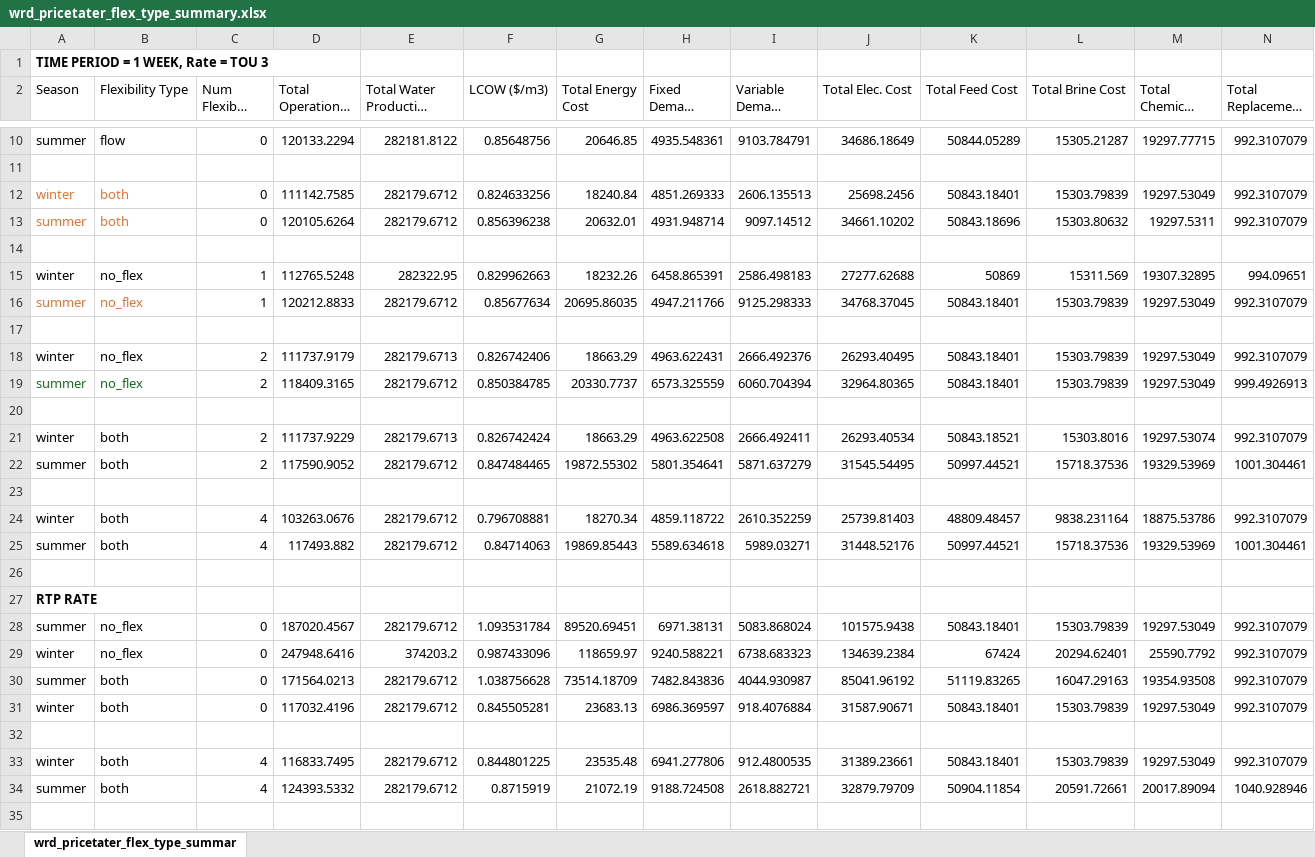
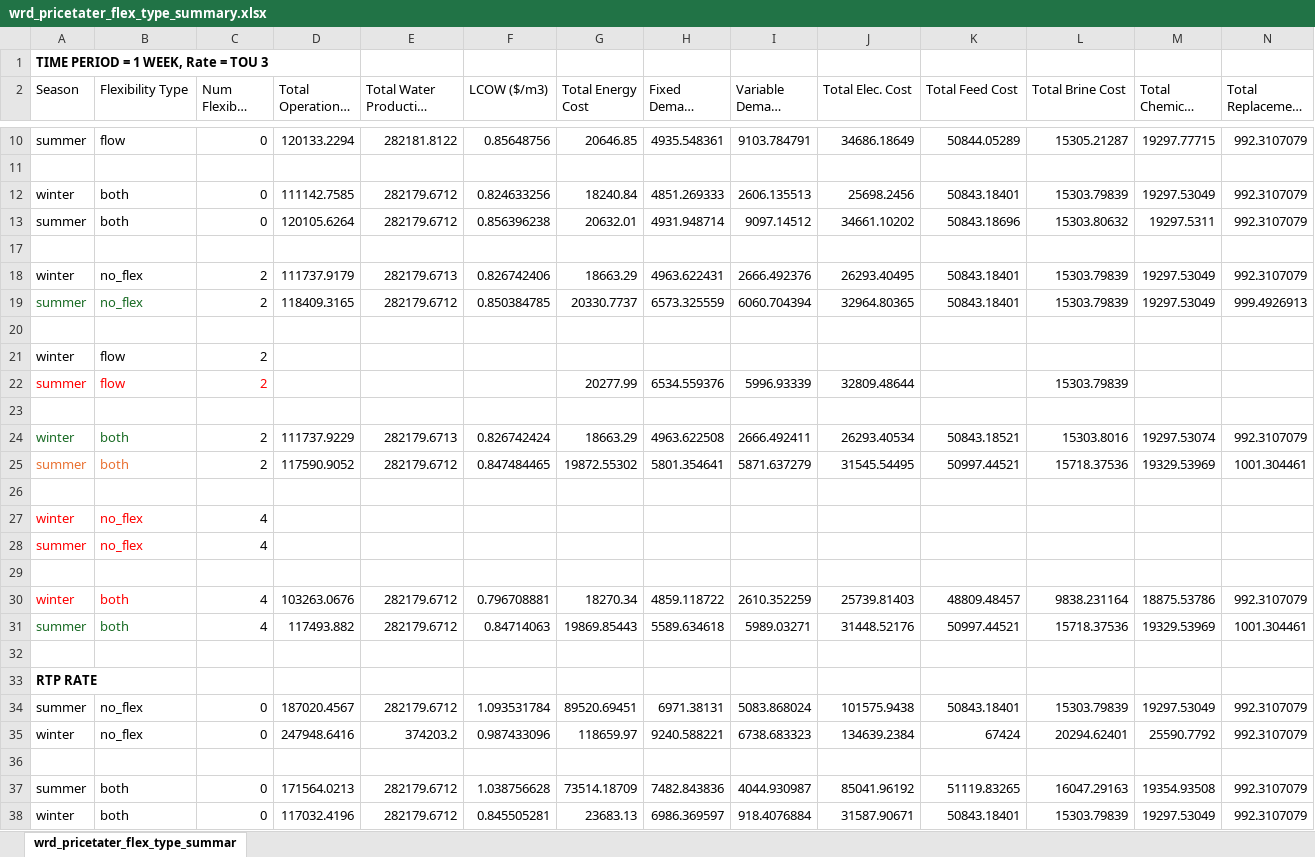
Before and after one commit to jakechurchi/watertap, an Excel workbook: tutorials/flex_ro/wrd_pricetater_flex_type_summary.xlsx, sheet wrd_pricetater_flex_type_summar, drawn as a sheet; only a part is shown, gaps mark what is left out; the shorter side is filled out with more unchanged rows; long unchanged cells end in …; values as stored, in another font and other column widths than the file's, no borders; removed rows and columns are numbered as before the commit, all else as after; rows hold the shown columns only; the diff covers the shown part only; the diff names each change by its address in the sheet, - before the commit and + after, or states it on an @@ line.

```diff
--- a/tutorials/flex_ro/wrd_pricetater_flex_type_summary.xlsx (sheet wrd_pricetater_flex_type_summar)
+++ b/tutorials/flex_ro/wrd_pricetater_flex_type_summary.xlsx (sheet wrd_pricetater_flex_type_summar)
-A12:B13 text colour: #E97132
+A12:B13 text colour: black
@@ row 15 hidden: winter | no_flex | 1 | 112765.5248 | 282322.95 | 0.829962663 | 18232.26 | 6458.865391 | 2586.498183 | 27277.62688 | 50869 | 15311.569 | 19307.32895 | 994.09651 @@
@@ row 16 hidden: summer | no_flex | 1 | 120212.8833 | 282179.6712 | 0.85677634 | 20695.86035 | 4947.211766 | 9125.298333 | 34768.37045 | 50843.18401 | 15303.79839 | 19297.53049 | 992.3107079 @@
-row 17: (empty)
+row 21: winter | flow | 2
+row 22: summer | flow | 2 |  |  |  | 20277.99 | 6534.559376 | 5996.93339 | 32809.48644 |  | 15303.79839
+row 23: (empty)
-A24:B24 text colour: black
+A24:B24 text colour: #196B24
-A25:B25 text colour: black
+A25:B25 text colour: #E97132
+row 26: (empty)
+row 27: winter | no_flex | 4
+row 28: summer | no_flex | 4
-A30:B30 text colour: black
+A30:B30 text colour: #FF0000
-A31:B31 text colour: black
+A31:B31 text colour: #196B24
+row 36: (empty)
```
Also changed, not shown: 14 added rows elsewhere in this sheet, 2 other files.
